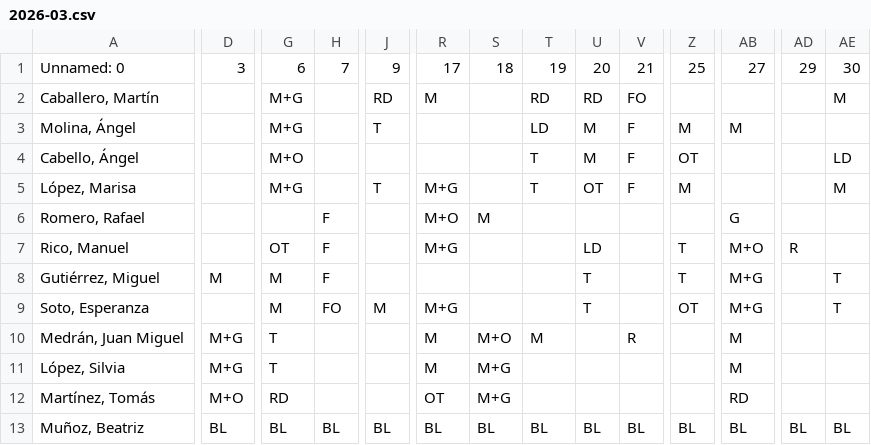
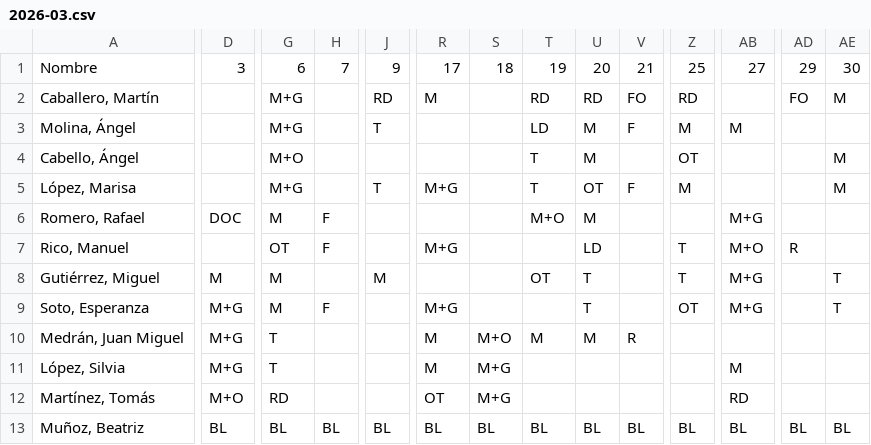
Before and after one commit to cjgaland/Web-Urgencias, a CSV file: Cuadrantes/data/cuadrantes/2026-03.csv, drawn as a sheet; only a part is shown, gaps mark what is left out; the diff covers the shown part only; the diff names each change by its address in the sheet, - before the commit and + after, or states it on an @@ line.

```diff
--- a/Cuadrantes/data/cuadrantes/2026-03.csv
+++ b/Cuadrantes/data/cuadrantes/2026-03.csv
-A1: Unnamed: 0
+A1: Nombre
-Z2: (empty)
+Z2: RD
-AD2: (empty)
+AD2: FO
-V4: F
+V4: (empty)
-AE4: LD
+AE4: M
-D6: (empty)
+D6: DOC
-G6: (empty)
+G6: M
-R6: M+O
+R6: (empty)
-S6: M
+S6: (empty)
-T6: (empty)
+T6: M+O
-U6: (empty)
+U6: M
-AB6: G
+AB6: M+G
-H8: F
+H8: (empty)
-J8: (empty)
+J8: M
-T8: (empty)
+T8: OT
-D9: (empty)
+D9: M+G
-H9: FO
+H9: F
-J9: M
+J9: (empty)
-U10: (empty)
+U10: M
-AB10: M
+AB10: (empty)
```
Also changed, not shown: 57 edited cells elsewhere in this file, Cuadrantes/data/cuadrantes/2026-01.csv, Cuadrantes/data/cuadrantes/2026-02.csv.
